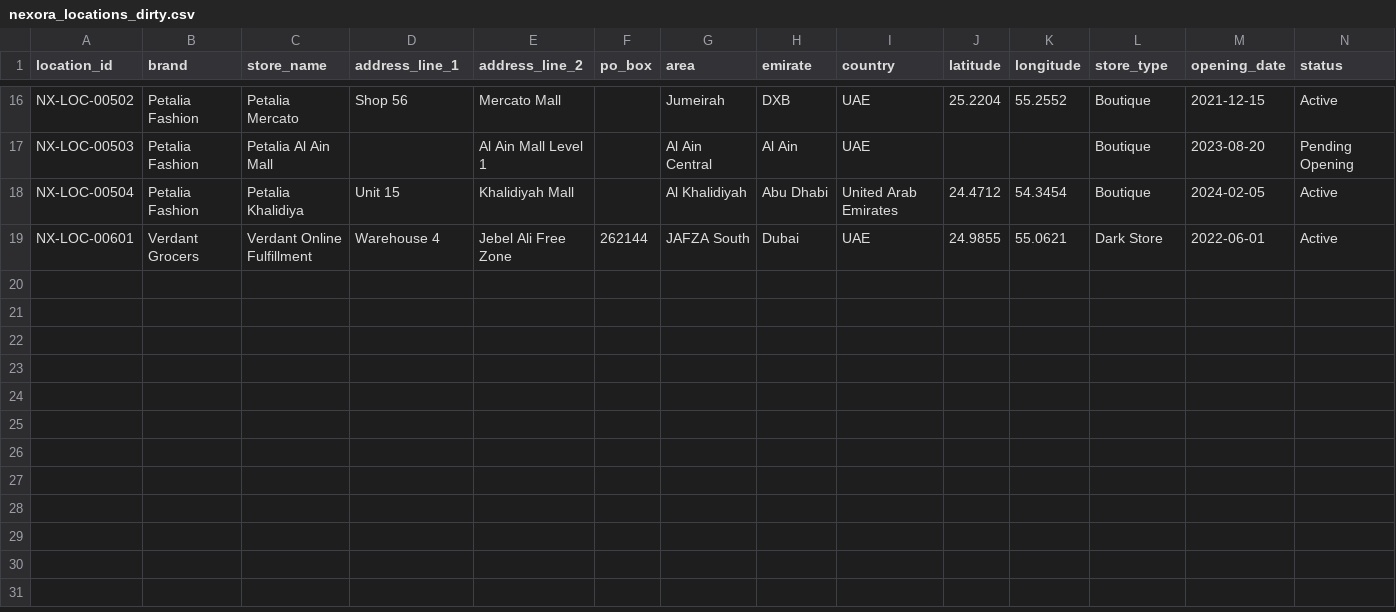
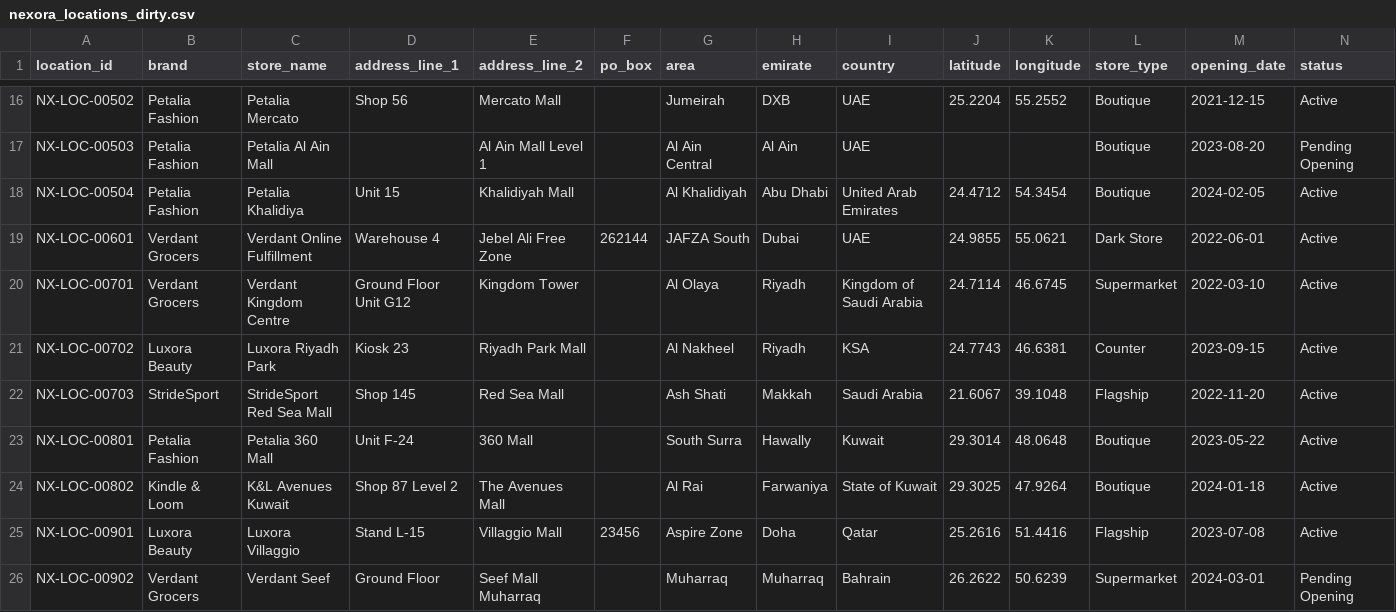
Before and after one commit to RajaMDM/hermes-mdm-steward-skills, a CSV file: datasets/nexora_locations_dirty.csv, drawn as a sheet; only a part is shown, gaps mark what is left out.

Commit message:
v0.2.0 — GCC-wide location validator, MDS reference removed, demo GIF added

```diff
--- a/datasets/nexora_locations_dirty.csv
+++ b/datasets/nexora_locations_dirty.csv
@@ -19 +19,8 @@ NX-LOC-00504,Petalia Fashion,Petalia Khalidiya,Unit 15,Khalidiyah Mall,,Al Khali
 NX-LOC-00601,Verdant Grocers,Verdant Online Fulfillment,Warehouse 4,Jebel Ali Free Zone,262144,JAFZA South,Dubai,UAE,24.9855,55.0621,Dark Store,2022-06-01,Active
+NX-LOC-00701,Verdant Grocers,Verdant Kingdom Centre,Ground Floor Unit G12,Kingdom Tower,,Al Olaya,Riyadh,Kingdom of Saudi Arabia,24.7114,46.6745,Supermarket,2022-03-10,Active
+NX-LOC-00702,Luxora Beauty,Luxora Riyadh Park,Kiosk 23,Riyadh Park Mall,,Al Nakheel,Riyadh,KSA,24.7743,46.6381,Counter,2023-09-15,Active
+NX-LOC-00703,StrideSport,StrideSport Red Sea Mall,Shop 145,Red Sea Mall,,Ash Shati,Makkah,Saudi Arabia,21.6067,39.1048,Flagship,2022-11-20,Active
+NX-LOC-00801,Petalia Fashion,Petalia 360 Mall,Unit F-24,360 Mall,,South Surra,Hawally,Kuwait,29.3014,48.0648,Boutique,2023-05-22,Active
+NX-LOC-00802,Kindle & Loom,K&L Avenues Kuwait,Shop 87 Level 2,The Avenues Mall,,Al Rai,Farwaniya,State of Kuwait,29.3025,47.9264,Boutique,2024-01-18,Active
+NX-LOC-00901,Luxora Beauty,Luxora Villaggio,Stand L-15,Villaggio Mall,23456,Aspire Zone,Doha,Qatar,25.2616,51.4416,Flagship,2023-07-08,Active
+NX-LOC-00902,Verdant Grocers,Verdant Seef,Ground Floor,Seef Mall Muharraq,,Muharraq,Muharraq,Bahrain,26.2622,50.6239,Supermarket,2024-03-01,Pending Opening
```
Also changed, not shown: 5 other files.
